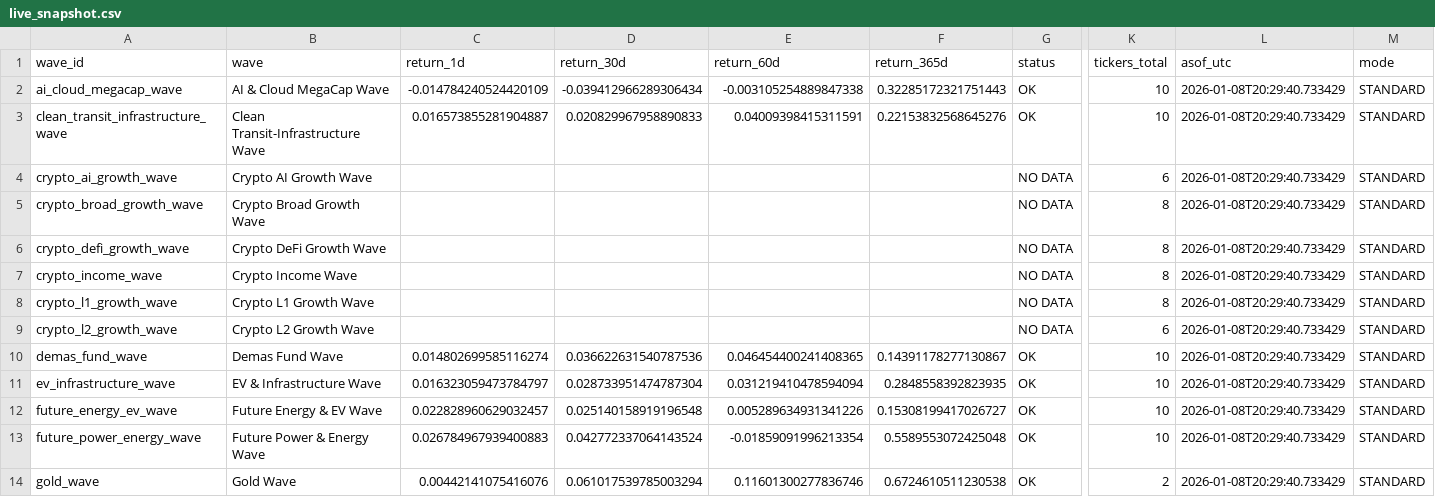
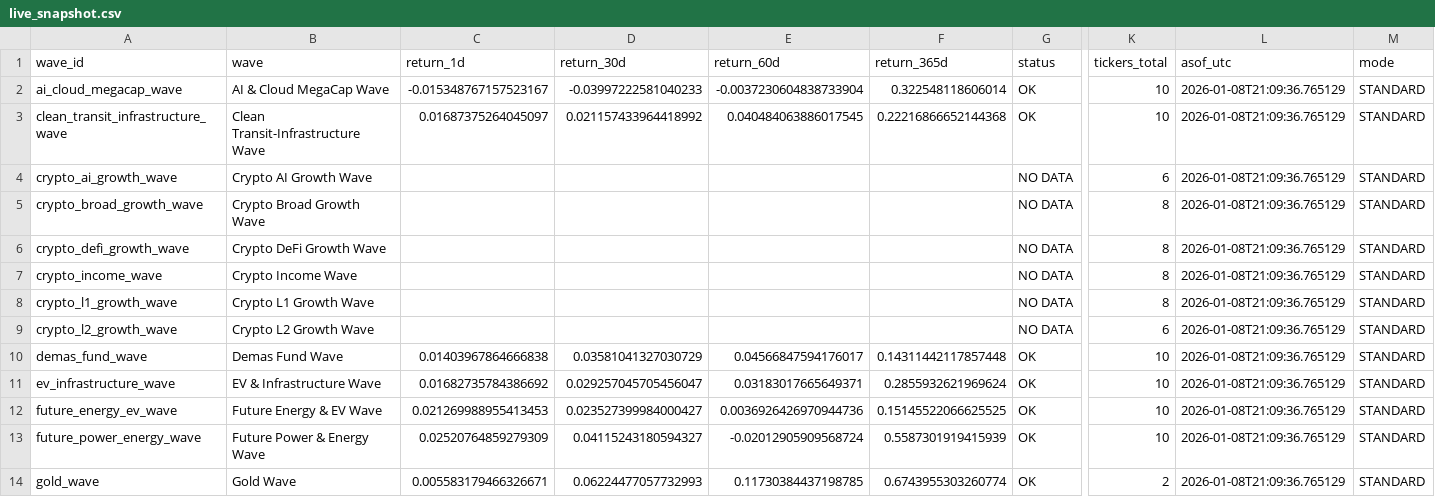
Before and after one commit to jasonheldman-creator/Waves-Simple, a CSV file: data/live_snapshot.csv, drawn as a sheet; only a part is shown, gaps mark what is left out; the diff covers the shown part only; the diff names each change by its address in the sheet, - before the commit and + after, or states it on an @@ line.

```diff
--- a/data/live_snapshot.csv
+++ b/data/live_snapshot.csv
-C2 (return_1d): -0.014784240524420109
+C2 (return_1d): -0.015348767157523167
-D2 (return_30d): -0.039412966289306434
+D2 (return_30d): -0.03997222581040233
-E2 (return_60d): -0.003105254889847338
+E2 (return_60d): -0.0037230604838733904
-F2 (return_365d): 0.32285172321751443
+F2 (return_365d): 0.322548118606014
-L2:L14 (asof_utc): 2026-01-08T20:29:40.733429
+L2:L14 (asof_utc): 2026-01-08T21:09:36.765129
-C3 (return_1d): 0.016573855281904887
+C3 (return_1d): 0.01687375264045097
-D3 (return_30d): 0.020829967958890833
+D3 (return_30d): 0.021157433964418992
-E3 (return_60d): 0.04009398415311591
+E3 (return_60d): 0.040484063886017545
-F3 (return_365d): 0.22153832568645276
+F3 (return_365d): 0.22216866652144368
-C10 (return_1d): 0.014802699585116274
+C10 (return_1d): 0.01403967864666838
-D10 (return_30d): 0.036622631540787536
+D10 (return_30d): 0.03581041327030729
-E10 (return_60d): 0.046454400241408365
+E10 (return_60d): 0.04566847594176017
-F10 (return_365d): 0.14391178277130867
+F10 (return_365d): 0.14311442117857448
-C11 (return_1d): 0.016323059473784797
+C11 (return_1d): 0.01682735784386692
-D11 (return_30d): 0.028733951474787304
+D11 (return_30d): 0.029257045705456047
-E11 (return_60d): 0.031219410478594094
+E11 (return_60d): 0.03183017665649371
-F11 (return_365d): 0.2848558392823935
+F11 (return_365d): 0.2855932621969624
-C12 (return_1d): 0.022828960629032457
+C12 (return_1d): 0.021269988955413453
-D12 (return_30d): 0.025140158919196548
+D12 (return_30d): 0.023527399984000427
-E12 (return_60d): 0.005289634931341226
+E12 (return_60d): 0.0036926426970944736
-F12 (return_365d): 0.15308199417026727
+F12 (return_365d): 0.15145522066625525
-C13 (return_1d): 0.026784967939400883
+C13 (return_1d): 0.02520764859279309
-D13 (return_30d): 0.042772337064143524
+D13 (return_30d): 0.04115243180594327
-E13 (return_60d): -0.01859091996213354
+E13 (return_60d): -0.02012905909568724
-F13 (return_365d): 0.5589553072425048
+F13 (return_365d): 0.5587301919415939
-C14 (return_1d): 0.00442141075416076
+C14 (return_1d): 0.005583179466326671
-D14 (return_30d): 0.061017539785003294
+D14 (return_30d): 0.06224477057732993
-E14 (return_60d): 0.11601300277836746
+E14 (return_60d): 0.11730384437198785
-F14 (return_365d): 0.6724610511230538
+F14 (return_365d): 0.6743955303260774
```
Also changed, not shown: 73 edited cells elsewhere in this file.
